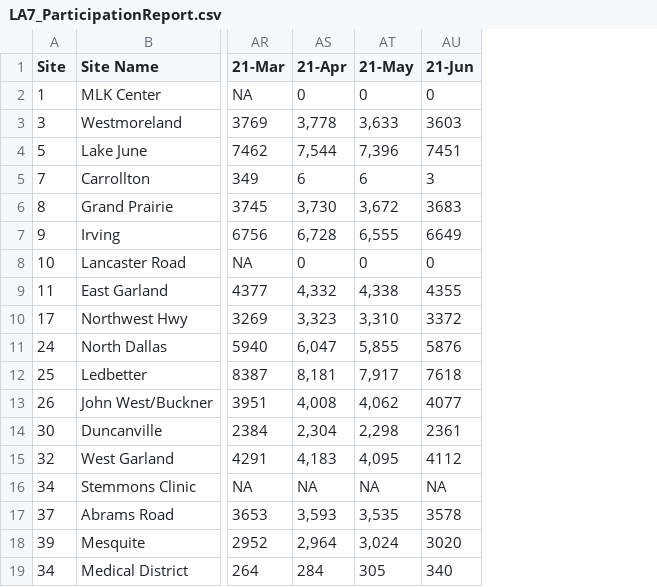
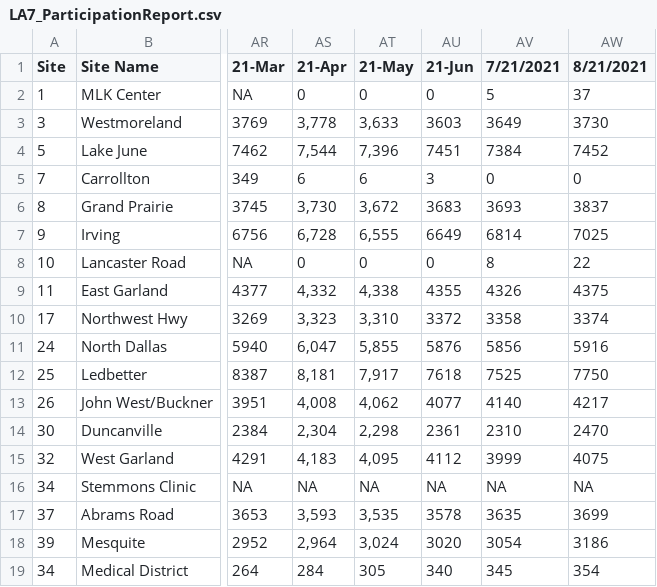
Before and after one commit to childpovertyactionlab/wic-participation-reports, a CSV file: data/LA7_ParticipationReport.csv, drawn as a sheet; only a part is shown, gaps mark what is left out; the diff names each change by its address in the sheet, - before the commit and + after, or states it on an @@ line.

```diff
--- a/data/LA7_ParticipationReport.csv
+++ b/data/LA7_ParticipationReport.csv
+column AV (7/21/2021), rows 2-19: 5 | 3649 | 7384 | 0 | 3693 | 6814 | 8 | 4326 | 3358 | 5856 | 7525 | 4140 | 2310 | 3999 | NA | 3635 | 3054 | 345
+column AW (8/21/2021), rows 2-19: 37 | 3730 | 7452 | 0 | 3837 | 7025 | 22 | 4375 | 3374 | 5916 | 7750 | 4217 | 2470 | 4075 | NA | 3699 | 3186 | 354
```
Also changed, not shown: 3 other files.
